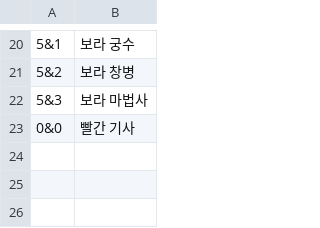
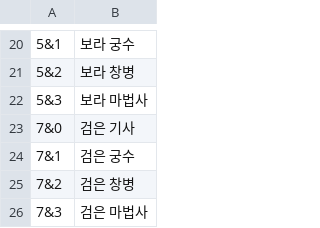
Before and after one commit to Penguin-God/TowerDefenseGame, a CSV file: Assets/0_Multi/Resources/Data/UnitData/CombineData.csv, drawn as a sheet; only a part is shown, gaps mark what is left out; removed rows and columns are numbered as before the commit, all else as after; the diff names each change by its address in the sheet, - before the commit and + after, or states it on an @@ line.

```diff
--- a/Assets/0_Multi/Resources/Data/UnitData/CombineData.csv
+++ b/Assets/0_Multi/Resources/Data/UnitData/CombineData.csv
-row 23: 0&0 | 빨간 기사
+row 23: 7&0 | 검은 기사
+row 24: 7&1 | 검은 궁수
+row 25: 7&2 | 검은 창병
+row 26: 7&3 | 검은 마법사
```
Also changed, not shown: Assets/0_Multi/Resources/Data/UnitData/CombineConditionData.csv, 11 other files.
